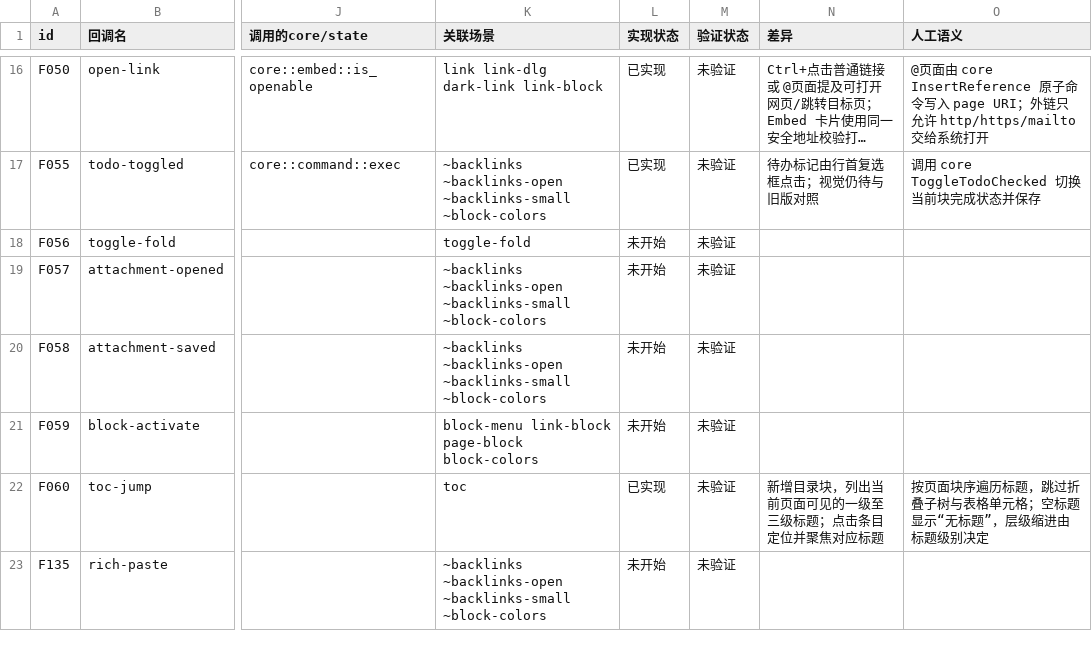
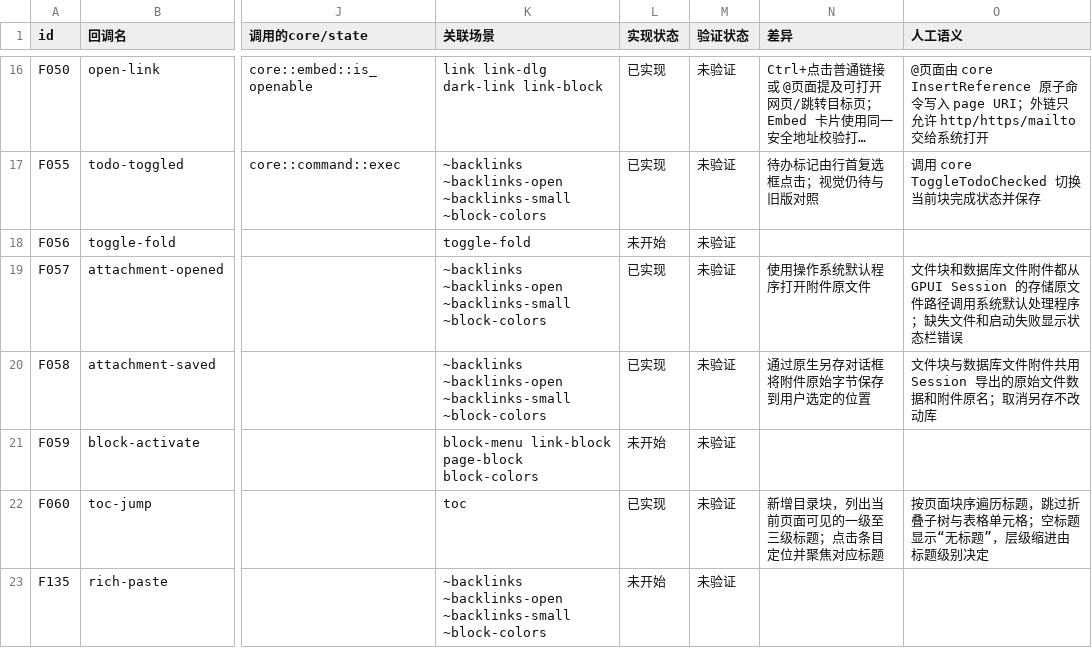
Before and after one commit to PT123123/quire-gpui, a CSV file: docs/PARITY.csv, drawn as a sheet; only a part is shown, gaps mark what is left out; long unchanged cells end in …; the diff names each change by its address in the sheet, - before the commit and + after, or states it on an @@ line.

```diff
--- a/docs/PARITY.csv
+++ b/docs/PARITY.csv
-L19:L20 (实现状态): 未开始
+L19:L20 (实现状态): 已实现
-N19 (差异): (empty)
+N19 (差异): 使用操作系统默认程序打开附件原文件
-O19 (人工语义): (empty)
+O19 (人工语义): 文件块和数据库文件附件都从 GPUI Session 的存储原文件路径调用系统默认处理程序；缺失文件和启动失败显示状态栏错误
-N20 (差异): (empty)
+N20 (差异): 通过原生另存对话框将附件原始字节保存到用户选定的位置
-O20 (人工语义): (empty)
+O20 (人工语义): 文件块与数据库文件附件共用 Session 导出的原始文件数据和附件原名；取消另存不改动库
```
Also changed, not shown: docs/PARITY-SEMANTICS.csv, 2 other files.
